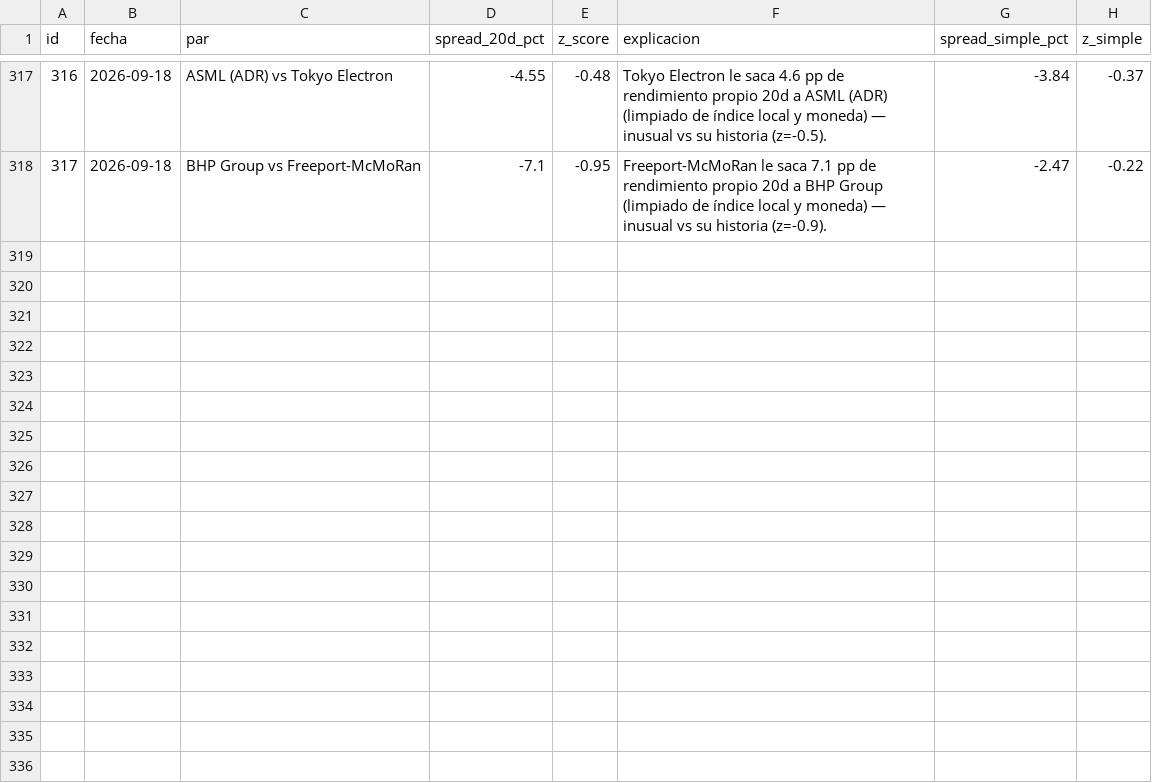
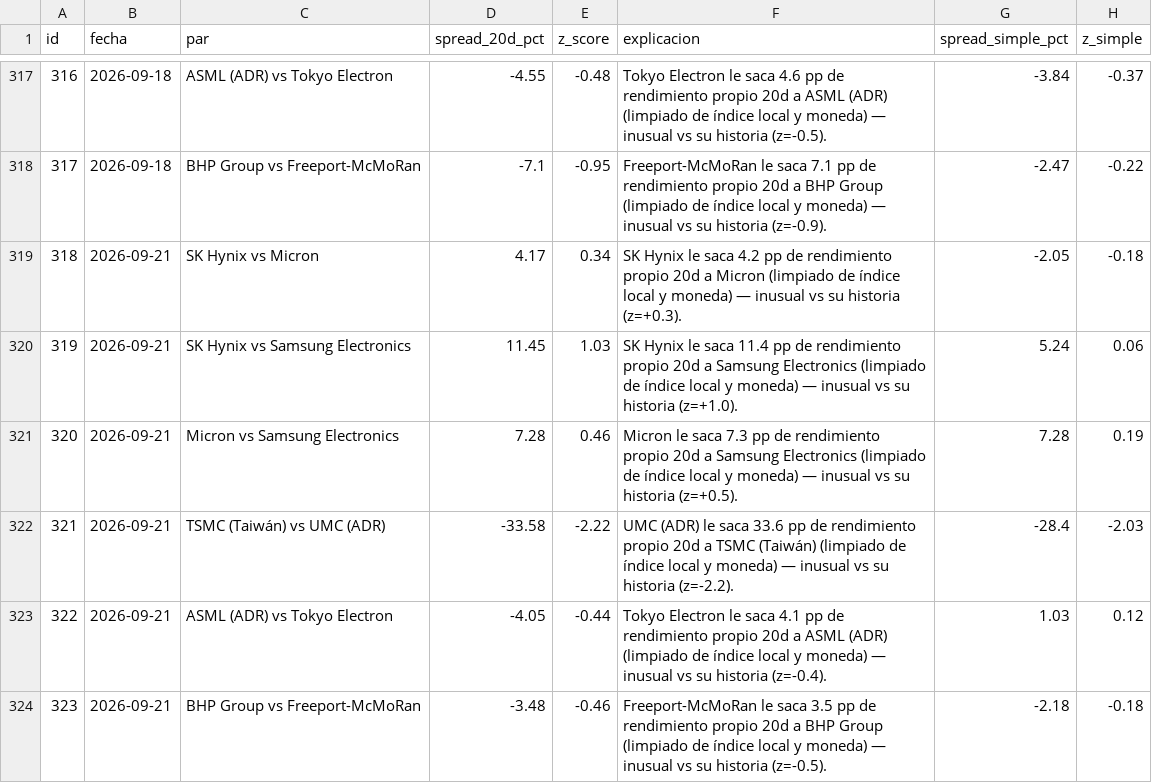
Before and after one commit to nicolasaraneda/mki-terminal, a CSV file: data/backups/senales_divergencias.csv, drawn as a sheet; only a part is shown, gaps mark what is left out.

```diff
--- a/data/backups/senales_divergencias.csv
+++ b/data/backups/senales_divergencias.csv
@@ -318 +318,7 @@ id,fecha,par,spread_20d_pct,z_score,explicacion,spread_simple_pct,z_simple
 317,2026-09-18,BHP Group vs Freeport-McMoRan,-7.1,-0.95,Freeport-McMoRan le saca 7.1 pp de rendimiento propio 20d a BHP Group (limpiado de índice local y moneda) — inusual vs su historia (z=-0.9).,-2.47,-0.22
+318,2026-09-21,SK Hynix vs Micron,4.17,0.34,SK Hynix le saca 4.2 pp de rendimiento propio 20d a Micron (limpiado de índice local y moneda) — inusual vs su historia (z=+0.3).,-2.05,-0.18
+319,2026-09-21,SK Hynix vs Samsung Electronics,11.45,1.03,SK Hynix le saca 11.4 pp de rendimiento propio 20d a Samsung Electronics (limpiado de índice local y moneda) — inusual vs su historia (z=+1.0).,5.24,0.06
+320,2026-09-21,Micron vs Samsung Electronics,7.28,0.46,Micron le saca 7.3 pp de rendimiento propio 20d a Samsung Electronics (limpiado de índice local y moneda) — inusual vs su historia (z=+0.5).,7.28,0.19
+321,2026-09-21,TSMC (Taiwán) vs UMC (ADR),-33.58,-2.22,UMC (ADR) le saca 33.6 pp de rendimiento propio 20d a TSMC (Taiwán) (limpiado de índice local y moneda) — inusual vs su historia (z=-2.2).,-28.4,-2.03
+322,2026-09-21,ASML (ADR) vs Tokyo Electron,-4.05,-0.44,Tokyo Electron le saca 4.1 pp de rendimiento propio 20d a ASML (ADR) (limpiado de índice local y moneda) — inusual vs su historia (z=-0.4).,1.03,0.12
+323,2026-09-21,BHP Group vs Freeport-McMoRan,-3.48,-0.46,Freeport-McMoRan le saca 3.5 pp de rendimiento propio 20d a BHP Group (limpiado de índice local y moneda) — inusual vs su historia (z=-0.5).,-2.18,-0.18
```
Also changed, not shown: data/backups/senales_senales_ticker.csv, data/backups/senales_snapshots.csv, 3 other files.
